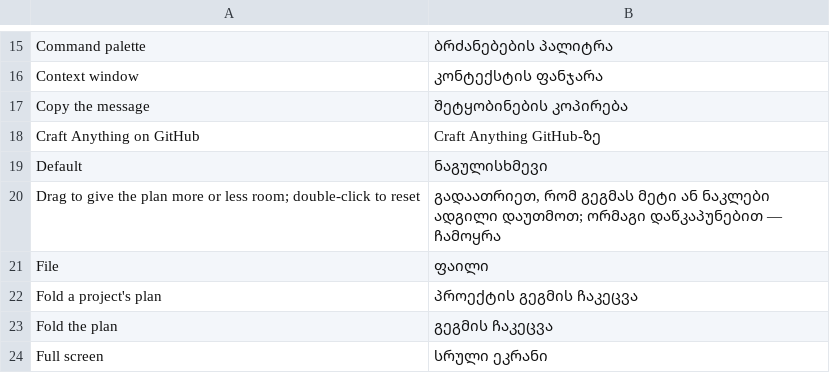
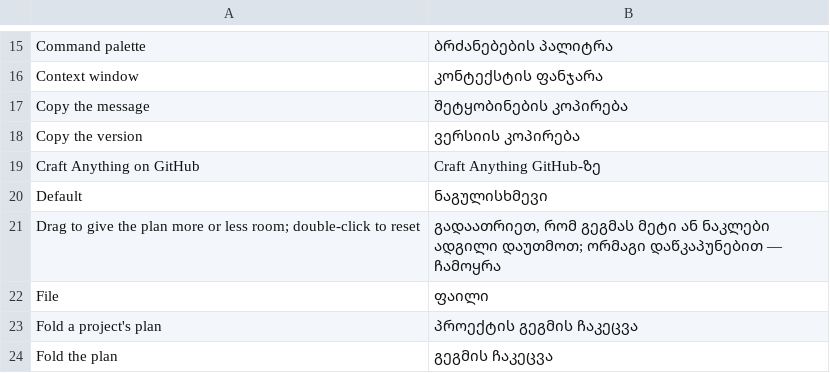
Before and after one commit to GreyCatVP/craft-anything, a TSV file: crates/ui-egui/src/i18n/ka.tsv, drawn as a sheet; only a part is shown, gaps mark what is left out; the shorter side is filled out with more unchanged rows.

Commit message:
Copy the version with a button the keyboard reaches, and note Settings at high zoom (R2.9)
egui leaves selectable labels out of Tab, so a keyboard alone couldn't copy
the version: a "Copy the version" button beside it does, in every catalog,
and the About test checks it copies. Settings doesn't fit a small window at
high zoom (its tab list starts off-screen at 2x in 760x520, for every tab);
that is now a roadmap line of its own.

```diff
--- a/crates/ui-egui/src/i18n/ka.tsv
+++ b/crates/ui-egui/src/i18n/ka.tsv
@@ -17,2 +17,3 @@ Context window	კონტექსტის ფანჯარა
 Copy the message	შეტყობინების კოპირება
+Copy the version	ვერსიის კოპირება
 Craft Anything on GitHub	Craft Anything GitHub-ზე
```
Also changed, not shown: crates/ui-egui/src/i18n/de.tsv, crates/ui-egui/src/i18n/ru.tsv, 16 other files.
